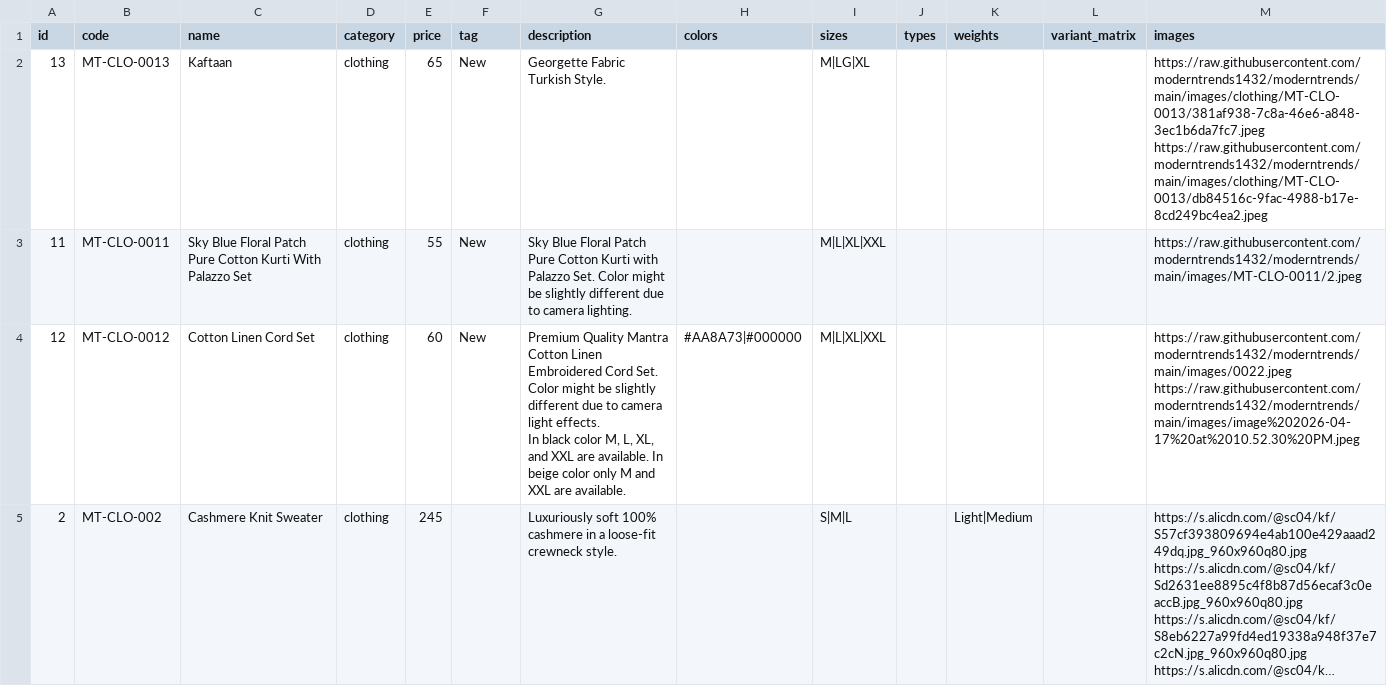
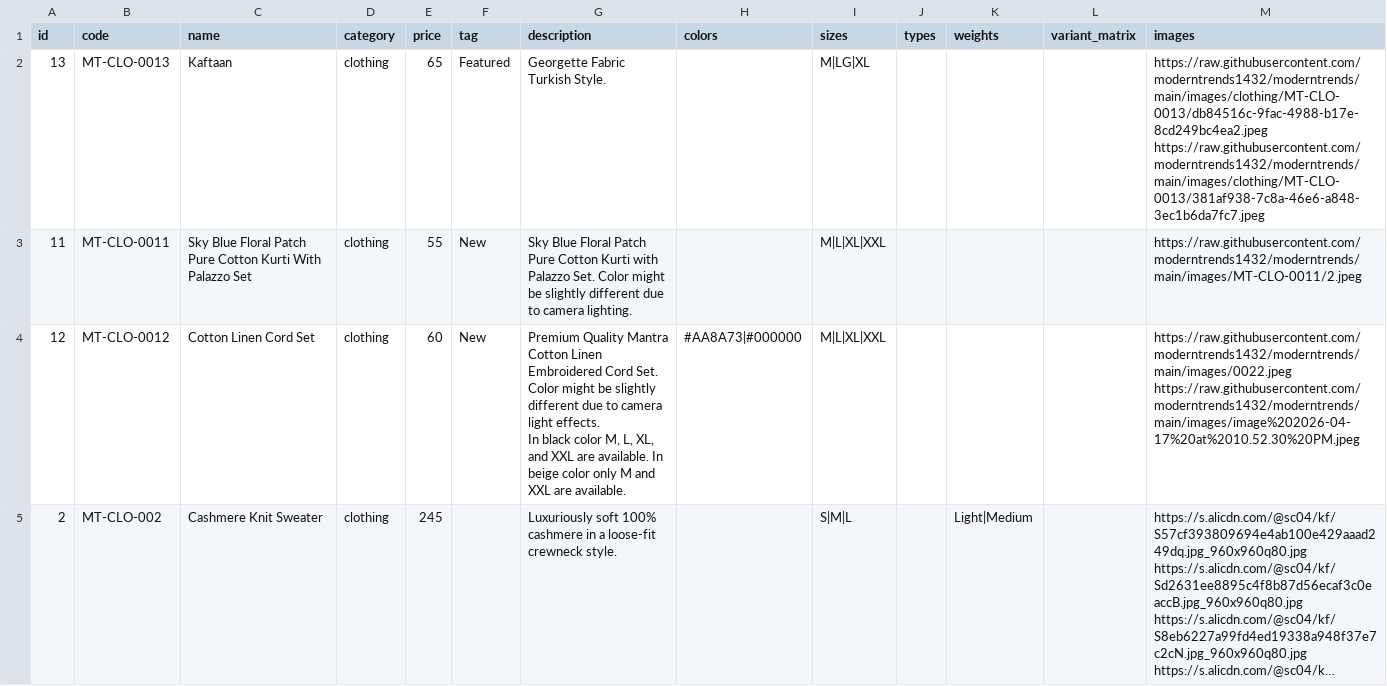
Before and after one commit to moderntrends1432/moderntrends, a CSV file: products.csv, drawn as a sheet; only a part is shown; long unchanged cells end in ….

Commit message:
chore: update products.csv

```diff
--- a/products.csv
+++ b/products.csv
@@ -1,4 +1,4 @@
 id,code,name,category,price,tag,description,colors,sizes,types,weights,variant_matrix,images
-13,MT-CLO-0013,Kaftaan,clothing,65,New,Georgette Fabric Turkish Style.,,"M|LG|XL",,,,"https://raw.githubusercontent.com/moderntrends1432/moderntrends/main/images/clothing/MT-CLO-0013/381af938-7c8a-46e6-a848-3ec1b6da7fc7.jpeg
-https://raw.githubusercontent.com/moderntrends1432/moderntrends/main/images/clothing/MT-CLO-0013/db84516c-9fac-4988-b17e-8cd249bc4ea2.jpeg"
+13,MT-CLO-0013,Kaftaan,clothing,65,Featured,Georgette Fabric Turkish Style.,,"M|LG|XL",,,,"https://raw.githubusercontent.com/moderntrends1432/moderntrends/main/images/clothing/MT-CLO-0013/db84516c-9fac-4988-b17e-8cd249bc4ea2.jpeg
+https://raw.githubusercontent.com/moderntrends1432/moderntrends/main/images/clothing/MT-CLO-0013/381af938-7c8a-46e6-a848-3ec1b6da7fc7.jpeg"
 11,MT-CLO-0011,Sky Blue Floral Patch Pure Cotton Kurti With Palazzo Set,clothing,55,New,Sky Blue Floral Patch Pure Cotton Kurti with Palazzo Set. Color might be slightly different due to camera lighting.,,"M|L|XL|XXL",,,,https://raw.githubusercontent.com/moderntrends1432/moderntrends/main/images/MT-CLO-0011/2.jpeg
```
